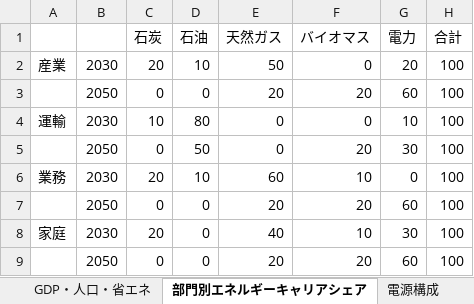
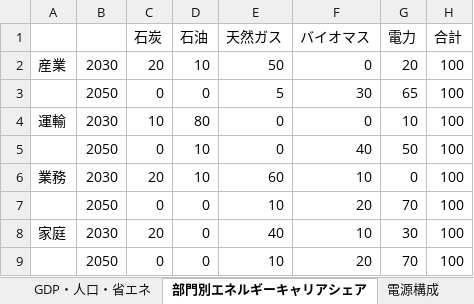
Before and after one commit to MoriShotaro/TA_model, an Excel workbook: xlsx/sample.xlsx, sheet 部門別エネルギーキャリアシェア, drawn as a sheet; values as stored, in another font and other column widths than the file's, no borders; the diff names each change by its address in the sheet, - before the commit and + after, or states it on an @@ line.

```diff
--- a/xlsx/sample.xlsx (sheet 部門別エネルギーキャリアシェア)
+++ b/xlsx/sample.xlsx (sheet 部門別エネルギーキャリアシェア)
-E3 (天然ガス): 20
+E3 (天然ガス): 5
-F3 (バイオマス): 20
+F3 (バイオマス): 30
-G3 (電力): 60
+G3 (電力): 65
-D5 (石油): 50
+D5 (石油): 10
-F5 (バイオマス): 20
+F5 (バイオマス): 40
-G5 (電力): 30
+G5 (電力): 50
-E7 (天然ガス): 20
+E7 (天然ガス): 10
-G7 (電力): 60
+G7 (電力): 70
-E9 (天然ガス): 20
+E9 (天然ガス): 10
-G9 (電力): 60
+G9 (電力): 70
```
Also changed, not shown: sheet 最終エネルギー消費, sheet 部門別CO2排出量, sheet 一次エネルギー供給, sheet 発電電力量, sheet 電源構成, sheet GDP・人口・省エネ, charts or pictures.
